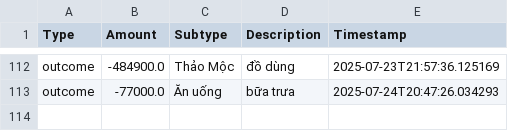
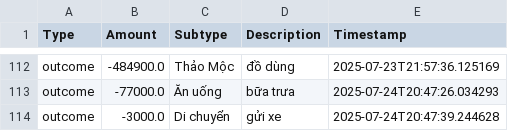
Before and after one commit to itsngocanh/budget-tracking, a CSV file: 03.my_data.csv, drawn as a sheet; only a part is shown, gaps mark what is left out.

Commit message:
Update 03.my_data.csv from expenses.json

```diff
--- a/03.my_data.csv
+++ b/03.my_data.csv
@@ -113 +113,2 @@ outcome,-484900.0,Thảo Mộc,đồ dùng,2025-07-23T21:57:36.125169
 outcome,-77000.0,Ăn uống,bữa trưa,2025-07-24T20:47:26.034293
+outcome,-3000.0,Di chuyển,gửi xe,2025-07-24T20:47:39.244628
```
